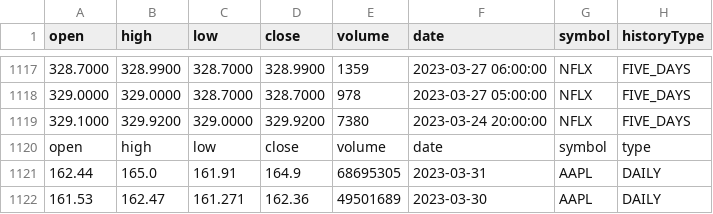
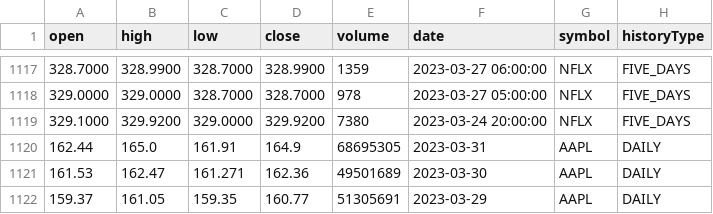
Before and after one commit to RAF-SI-2022/Banka-2-Backend, a CSV file: src/main/resources/stock_history.csv, drawn as a sheet; only a part is shown, gaps mark what is left out; the shorter side is filled out with more unchanged rows; the diff names each change by its address in the sheet, - before the commit and + after, or states it on an @@ line.

```diff
--- a/src/main/resources/stock_history.csv
+++ b/src/main/resources/stock_history.csv
-row 1120: open | high | low | close | volume | date | symbol | type
```
Also changed, not shown: 2 other files.
